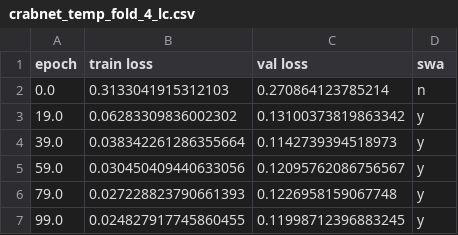
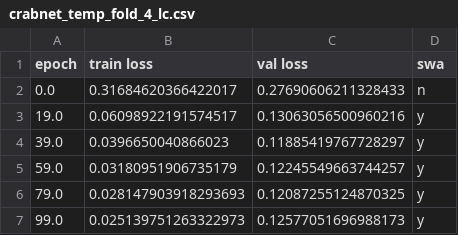
Before and after one commit to muhammadwajdan77-cpu/thermoelectric_modnet, a CSV file: figures/lc_data/crabnet_temp_fold_4_lc.csv, drawn as a sheet.

```diff
--- a/figures/lc_data/crabnet_temp_fold_4_lc.csv
+++ b/figures/lc_data/crabnet_temp_fold_4_lc.csv
@@ -1,7 +1,7 @@
 epoch,train loss,val loss,swa
-0.0,0.3133041915312103,0.270864123785214,n
-19.0,0.06283309836002302,0.13100373819863342,y
-39.0,0.038342261286355664,0.1142739394518973,y
-59.0,0.030450409440633056,0.12095762086756567,y
-79.0,0.027228823790661393,0.1226958159067748,y
-99.0,0.024827917745860455,0.11998712396883245,y
+0.0,0.31684620366422017,0.27690606211328433,n
+19.0,0.06098922191574517,0.13063056500960216,y
+39.0,0.0396650040866023,0.11885419767728297,y
+59.0,0.03180951906735179,0.12245549663744257,y
+79.0,0.028147903918293693,0.12087255124870325,y
+99.0,0.025139751263322973,0.12577051696988173,y
```
Also changed, not shown: figures/lc_data/crabnet_temp_fold_2_lc.csv, figures/lc_data/crabnet_temp_fold_3_lc.csv, 28 other files.
